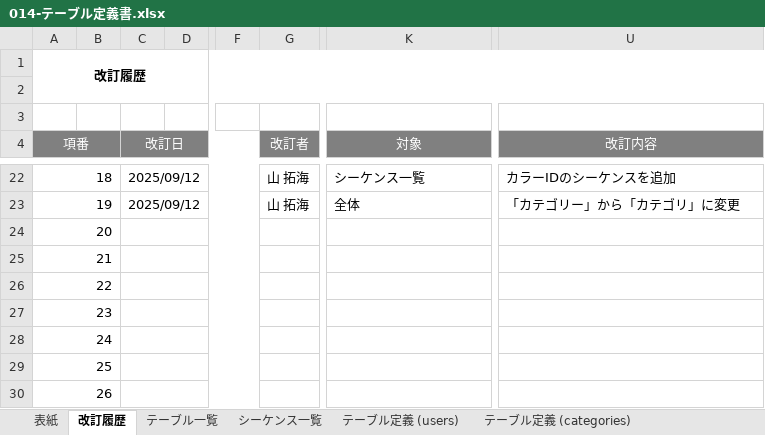
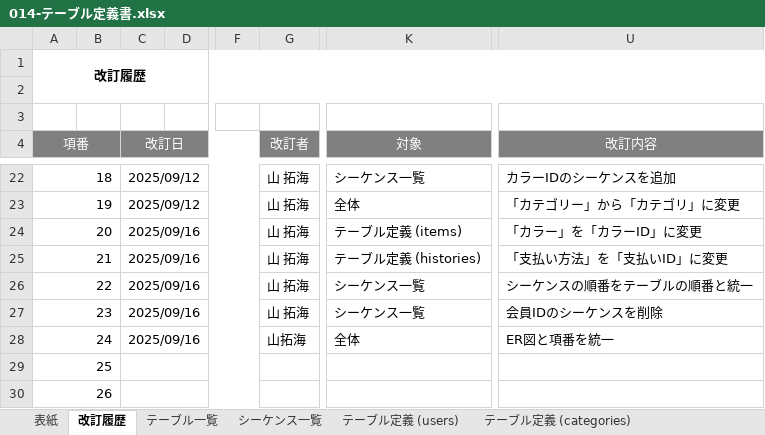
Before and after one commit to yama-tk/dev, an Excel workbook: 010-外部設計/014-テーブル定義書.xlsx, sheet 改訂履歴, drawn as a sheet; only a part is shown, gaps mark what is left out; values as stored, in another font and other column widths than the file's, no borders; the diff names each change by its address in the sheet, - before the commit and + after, or states it on an @@ line.

```diff
--- a/010-外部設計/014-テーブル定義書.xlsx (sheet 改訂履歴)
+++ b/010-外部設計/014-テーブル定義書.xlsx (sheet 改訂履歴)
-C24:C28 (改訂日): (empty)
+C24:C28 (改訂日): 2025/09/16
-G24:G27 (改訂者): (empty)
+G24:G27 (改訂者): 山 拓海
-K24 (対象): (empty)
+K24 (対象): テーブル定義 (items)
-U24 (改訂内容): (empty)
+U24 (改訂内容): 「カラー」を「カラーID」に変更
-K25 (対象): (empty)
+K25 (対象): テーブル定義 (histories)
-U25 (改訂内容): (empty)
+U25 (改訂内容): 「支払い方法」を「支払いID」に変更
-K26:K27 (対象): (empty)
+K26:K27 (対象): シーケンス一覧
-U26 (改訂内容): (empty)
+U26 (改訂内容): シーケンスの順番をテーブルの順番と統一
-U27 (改訂内容): (empty)
+U27 (改訂内容): 会員IDのシーケンスを削除
-G28 (改訂者): (empty)
+G28 (改訂者): 山拓海
-K28 (対象): (empty)
+K28 (対象): 全体
-U28 (改訂内容): (empty)
+U28 (改訂内容): ER図と項番を統一
```
Also changed, not shown: sheet テーブル定義 (users), sheet テーブル定義 (histories), sheet テーブル定義 (items), sheet シーケンス一覧, sheet テーブル一覧, sheet テーブル定義 (items_in_cart), 010-外部設計/015-ER図.xlsx, 020-内部設計/023-クラス仕様書/013_商品検索/JSP仕様書(画面) .xlsx, 32 other files.
